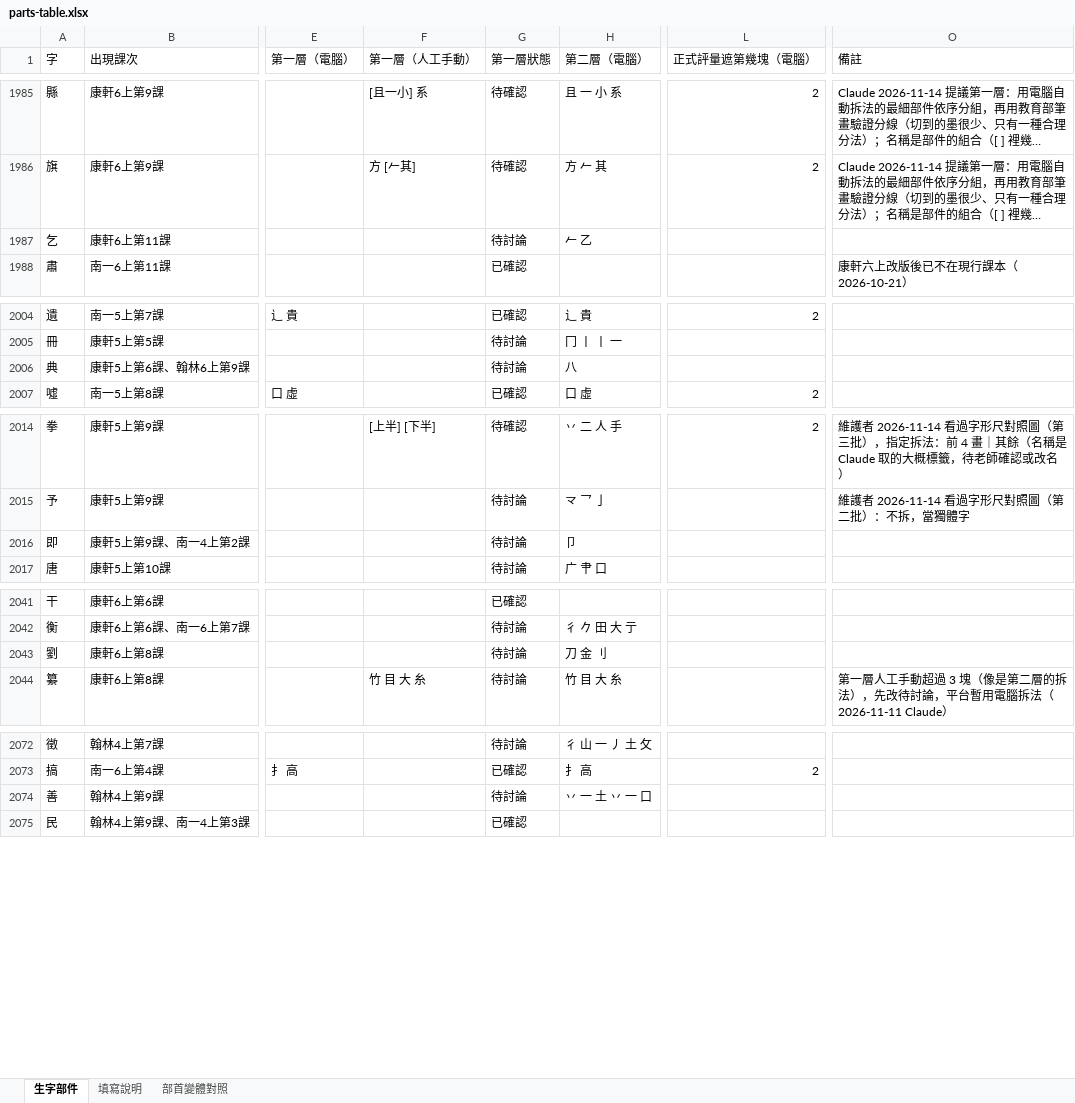
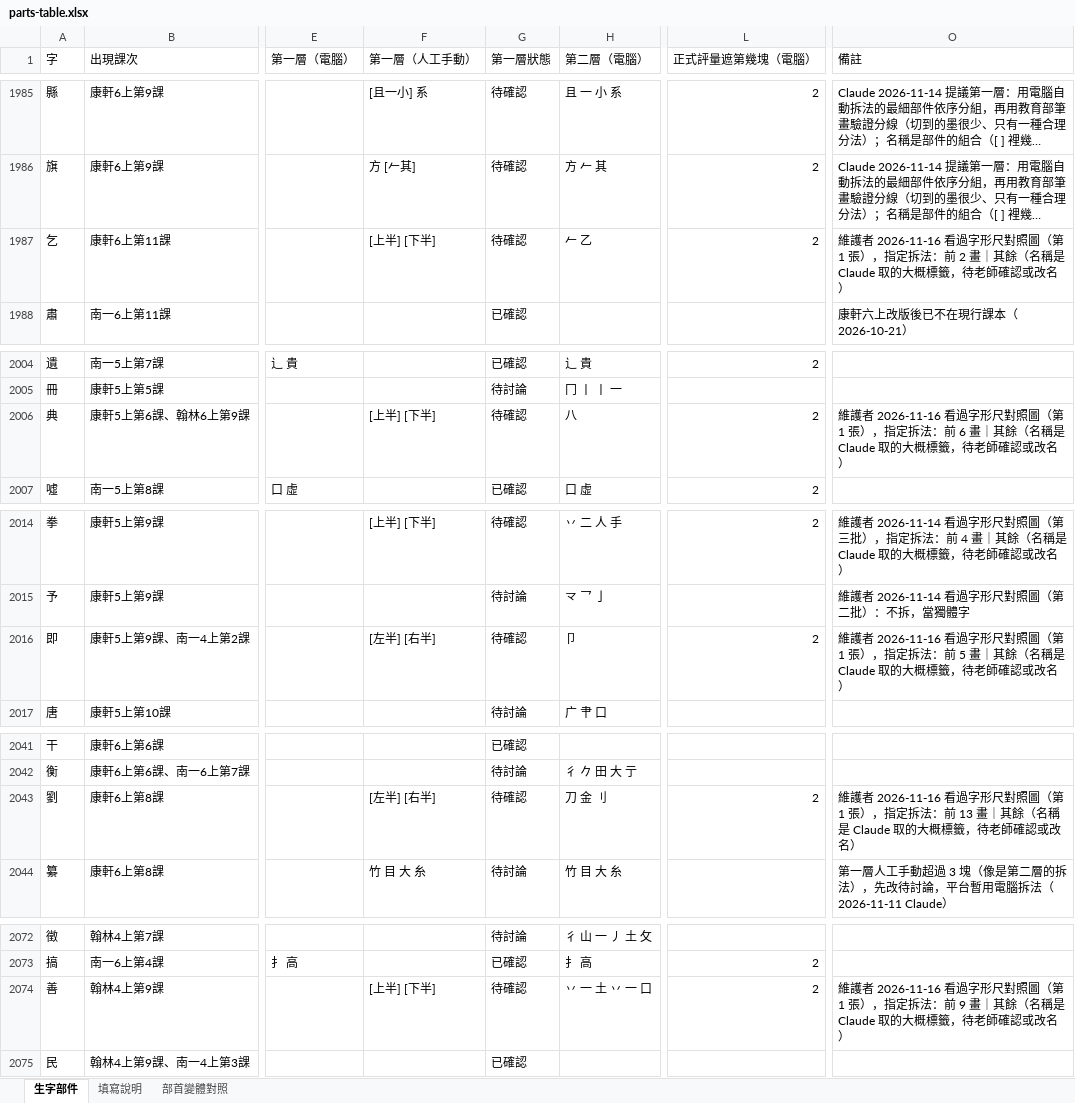
Before and after one commit to slddq237-eng/Educational-Assessment-system-for-6-12-students-with-special-needs, an Excel workbook: docs/materials/parts-table.xlsx, sheet 生字部件, drawn as a sheet; only a part is shown, gaps mark what is left out; long unchanged cells end in …; values as stored, in another font and other column widths than the file's, no cell formats; the diff covers the shown part only; the diff names each change by its address in the sheet, - before the commit and + after, or states it on an @@ line.

```diff
--- a/docs/materials/parts-table.xlsx (sheet 生字部件)
+++ b/docs/materials/parts-table.xlsx (sheet 生字部件)
-F1987 (第一層（人工手動）): (empty)
+F1987 (第一層（人工手動）): [上半] [下半]
-G1987 (第一層狀態): 待討論
+G1987 (第一層狀態): 待確認
-L1987 (正式評量遮第幾塊（電腦）): (empty)
+L1987 (正式評量遮第幾塊（電腦）): 2
-O1987 (備註): (empty)
+O1987 (備註): 維護者 2026-11-16 看過字形尺對照圖（第 1 張），指定拆法：前 2 畫｜其餘（名稱是 Claude 取的大概標籤，待老師確認或改名）
-F2006 (第一層（人工手動）): (empty)
+F2006 (第一層（人工手動）): [上半] [下半]
-G2006 (第一層狀態): 待討論
+G2006 (第一層狀態): 待確認
-L2006 (正式評量遮第幾塊（電腦）): (empty)
+L2006 (正式評量遮第幾塊（電腦）): 2
-O2006 (備註): (empty)
+O2006 (備註): 維護者 2026-11-16 看過字形尺對照圖（第 1 張），指定拆法：前 6 畫｜其餘（名稱是 Claude 取的大概標籤，待老師確認或改名）
-F2016 (第一層（人工手動）): (empty)
+F2016 (第一層（人工手動）): [左半] [右半]
-G2016 (第一層狀態): 待討論
+G2016 (第一層狀態): 待確認
-L2016 (正式評量遮第幾塊（電腦）): (empty)
+L2016 (正式評量遮第幾塊（電腦）): 2
-O2016 (備註): (empty)
+O2016 (備註): 維護者 2026-11-16 看過字形尺對照圖（第 1 張），指定拆法：前 5 畫｜其餘（名稱是 Claude 取的大概標籤，待老師確認或改名）
-F2043 (第一層（人工手動）): (empty)
+F2043 (第一層（人工手動）): [左半] [右半]
-G2043 (第一層狀態): 待討論
+G2043 (第一層狀態): 待確認
-L2043 (正式評量遮第幾塊（電腦）): (empty)
+L2043 (正式評量遮第幾塊（電腦）): 2
-O2043 (備註): (empty)
+O2043 (備註): 維護者 2026-11-16 看過字形尺對照圖（第 1 張），指定拆法：前 13 畫｜其餘（名稱是 Claude 取的大概標籤，待老師確認或改名）
-F2074 (第一層（人工手動）): (empty)
+F2074 (第一層（人工手動）): [上半] [下半]
-G2074 (第一層狀態): 待討論
+G2074 (第一層狀態): 待確認
-L2074 (正式評量遮第幾塊（電腦）): (empty)
+L2074 (正式評量遮第幾塊（電腦）): 2
-O2074 (備註): (empty)
+O2074 (備註): 維護者 2026-11-16 看過字形尺對照圖（第 1 張），指定拆法：前 9 畫｜其餘（名稱是 Claude 取的大概標籤，待老師確認或改名）
```
Also changed, not shown: 67 edited cells elsewhere in this sheet, cell formats, 11 other files.
